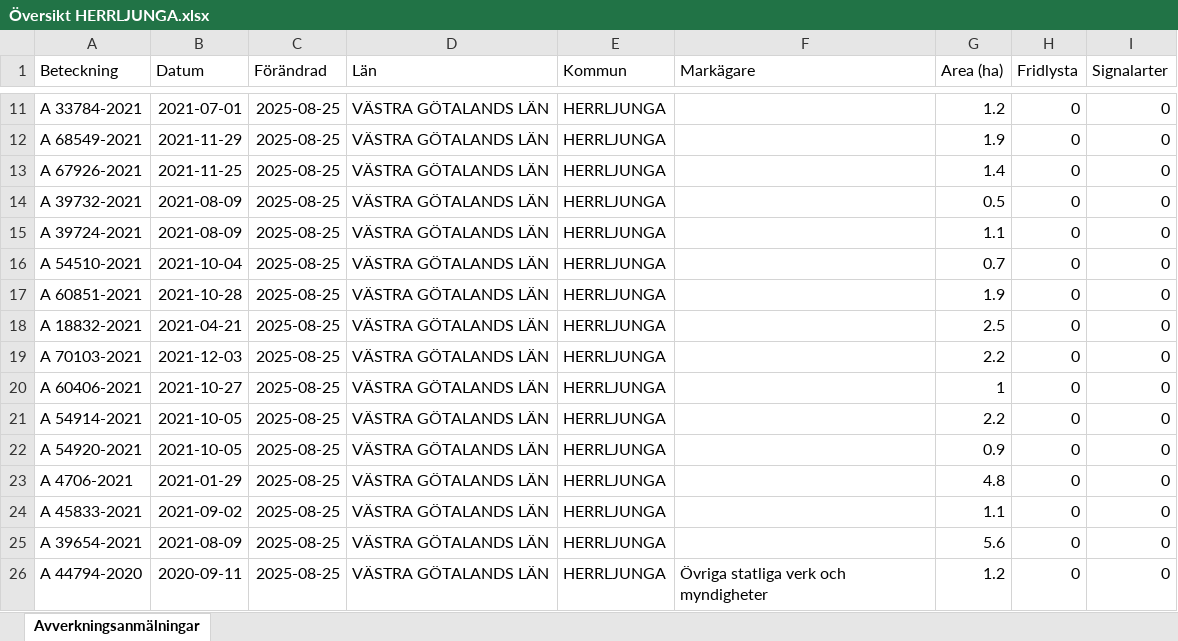
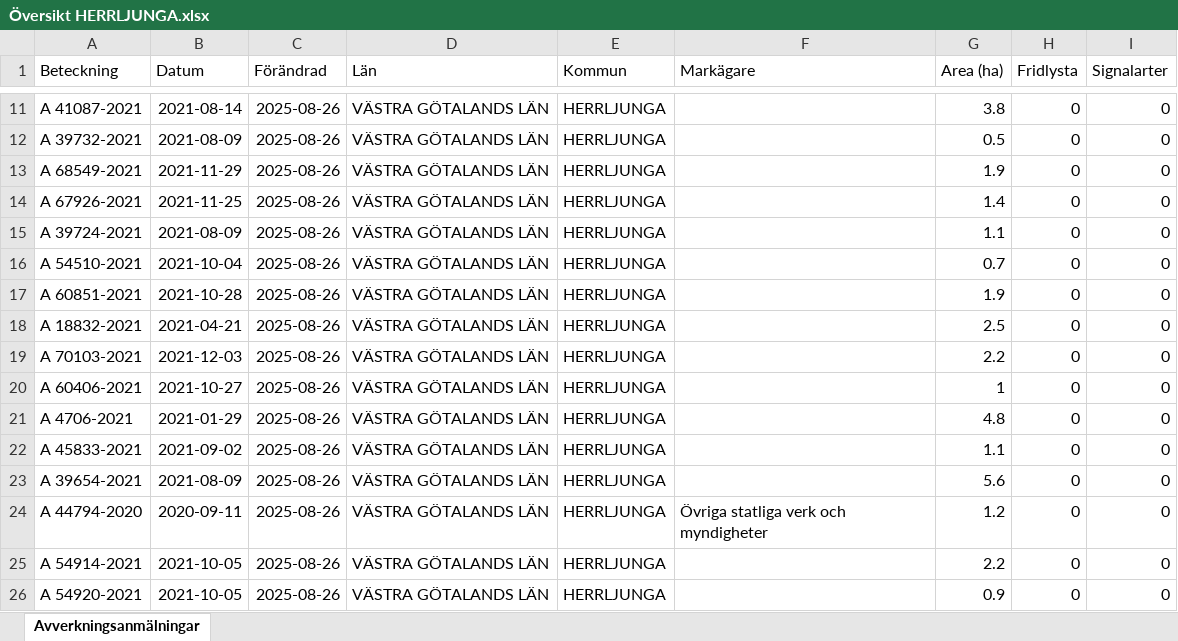
Before and after one commit to klasma/Logging_1466, an Excel workbook: Översikt HERRLJUNGA.xlsx, sheet Avverkningsanmälningar, drawn as a sheet; only a part is shown, gaps mark what is left out; values as stored, in another font and other column widths than the file's, no borders; the diff covers the shown part only; the diff names each change by its address in the sheet, - before the commit and + after, or states it on an @@ line.

```diff
--- a/Översikt HERRLJUNGA.xlsx (sheet Avverkningsanmälningar)
+++ b/Översikt HERRLJUNGA.xlsx (sheet Avverkningsanmälningar)
-A11 (Beteckning): A 33784-2021
+A11 (Beteckning): A 41087-2021
-B11 (Datum): 2021-07-01
+B11 (Datum): 2021-08-14
-C11:C26 (Förändrad): 2025-08-25
+C11:C26 (Förändrad): 2025-08-26
-G11 (Area (ha)): 1.2
+G11 (Area (ha)): 3.8
-A12 (Beteckning): A 68549-2021
+A12 (Beteckning): A 39732-2021
-B12 (Datum): 2021-11-29
+B12 (Datum): 2021-08-09
-G12 (Area (ha)): 1.9
+G12 (Area (ha)): 0.5
-A13 (Beteckning): A 67926-2021
+A13 (Beteckning): A 68549-2021
-B13 (Datum): 2021-11-25
+B13 (Datum): 2021-11-29
-G13 (Area (ha)): 1.4
+G13 (Area (ha)): 1.9
-A14 (Beteckning): A 39732-2021
+A14 (Beteckning): A 67926-2021
-B14 (Datum): 2021-08-09
+B14 (Datum): 2021-11-25
-G14 (Area (ha)): 0.5
+G14 (Area (ha)): 1.4
-A21 (Beteckning): A 54914-2021
+A21 (Beteckning): A 4706-2021
-B21 (Datum): 2021-10-05
+B21 (Datum): 2021-01-29
-G21 (Area (ha)): 2.2
+G21 (Area (ha)): 4.8
-A22 (Beteckning): A 54920-2021
+A22 (Beteckning): A 45833-2021
-B22 (Datum): 2021-10-05
+B22 (Datum): 2021-09-02
-G22 (Area (ha)): 0.9
+G22 (Area (ha)): 1.1
-A23 (Beteckning): A 4706-2021
+A23 (Beteckning): A 39654-2021
-B23 (Datum): 2021-01-29
+B23 (Datum): 2021-08-09
-G23 (Area (ha)): 4.8
+G23 (Area (ha)): 5.6
-A24 (Beteckning): A 45833-2021
+A24 (Beteckning): A 44794-2020
-B24 (Datum): 2021-09-02
+B24 (Datum): 2020-09-11
-F24 (Markägare): (empty)
+F24 (Markägare): Övriga statliga verk och myndigheter
-G24 (Area (ha)): 1.1
+G24 (Area (ha)): 1.2
-A25 (Beteckning): A 39654-2021
+A25 (Beteckning): A 54914-2021
-B25 (Datum): 2021-08-09
+B25 (Datum): 2021-10-05
-G25 (Area (ha)): 5.6
+G25 (Area (ha)): 2.2
-A26 (Beteckning): A 44794-2020
+A26 (Beteckning): A 54920-2021
-B26 (Datum): 2020-09-11
+B26 (Datum): 2021-10-05
-F26 (Markägare): Övriga statliga verk och myndigheter
+F26 (Markägare): (empty)
-G26 (Area (ha)): 1.2
+G26 (Area (ha)): 0.9
```
Also changed, not shown: 1620 edited cells elsewhere in this sheet, artfynd/A 15042-2024 artfynd.xlsx, artfynd/A 19923-2025 artfynd.xlsx, 29 other files.
